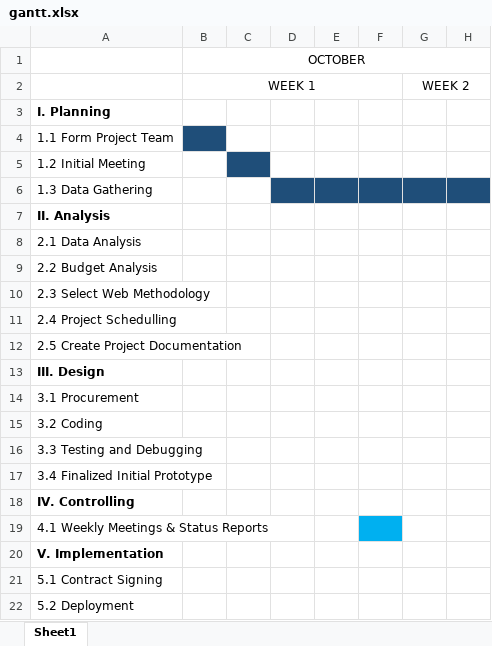
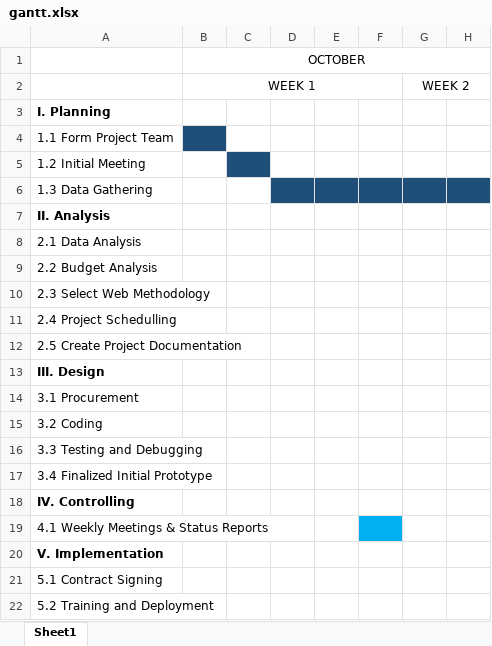
Before and after one commit to sergeangelo21/ReCOP-ComEx, an Excel workbook: Documentation/Diagrams/gantt.xlsx, sheet Sheet1, drawn as a sheet; only a part is shown; values as stored, in another font and other column widths than the file's, no borders; the diff names each change by its address in the sheet, - before the commit and + after, or states it on an @@ line.

```diff
--- a/Documentation/Diagrams/gantt.xlsx (sheet Sheet1)
+++ b/Documentation/Diagrams/gantt.xlsx (sheet Sheet1)
-A22: 5.2 Deployment
+A22: 5.2 Training and Deployment
```
Also changed, not shown: Documentation/Diagrams/CBA-NPV.xlsx, 6 other files.
